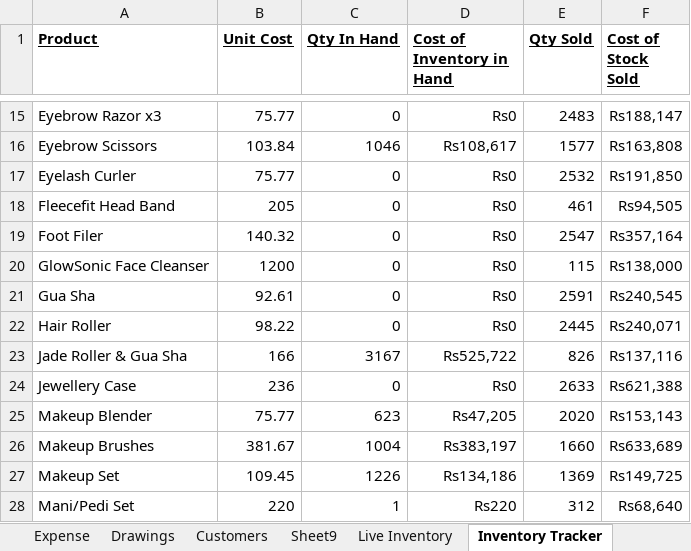
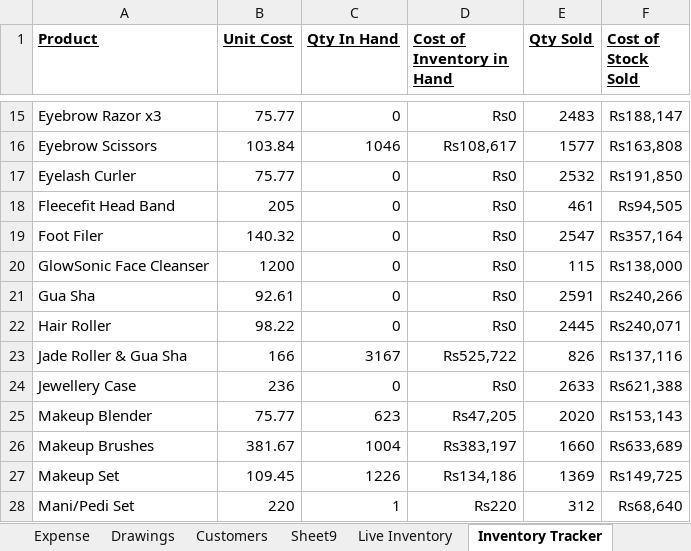
Before and after one commit to abdussamadquraishi99-eng/BleuFace-Dashboard, an Excel workbook: BF DB.xlsx, sheet Inventory Tracker, drawn as a sheet; only a part is shown, gaps mark what is left out; values as stored, in another font and other column widths than the file's, no borders; the diff names each change by its address in the sheet, - before the commit and + after, or states it on an @@ line.

```diff
--- a/BF DB.xlsx (sheet Inventory Tracker)
+++ b/BF DB.xlsx (sheet Inventory Tracker)
-F21 (Cost of Stock Sold): Rs240,545
+F21 (Cost of Stock Sold): Rs240,266
```
Also changed, not shown: sheet B2B Orders.
